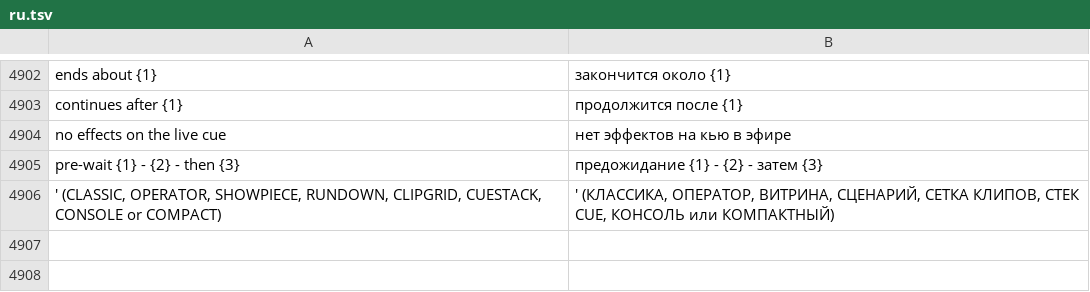
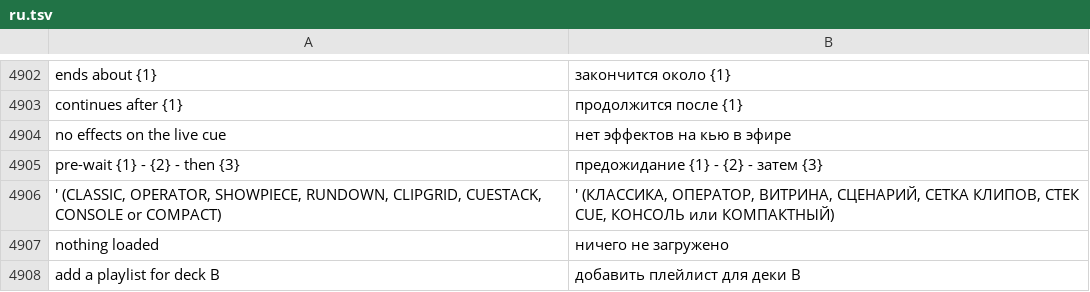
Before and after one commit to Utopian-Academy/Deckboy, a TSV file: data/lang/ru.tsv, drawn as a sheet; only a part is shown, gaps mark what is left out; the diff names each change by its address in the sheet, - before the commit and + after, or states it on an @@ line.

```diff
--- a/data/lang/ru.tsv
+++ b/data/lang/ru.tsv
+row 4907: nothing loaded | ничего не загружено
+row 4908: add a playlist for deck B | добавить плейлист для деки B
```
Also changed, not shown: data/lang/el.tsv, data/lang/hi.tsv, 41 other files.
